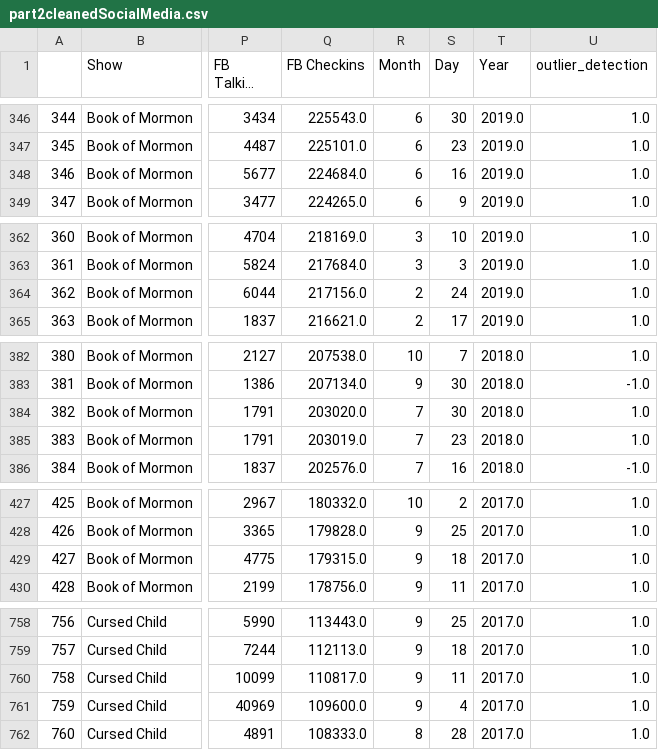
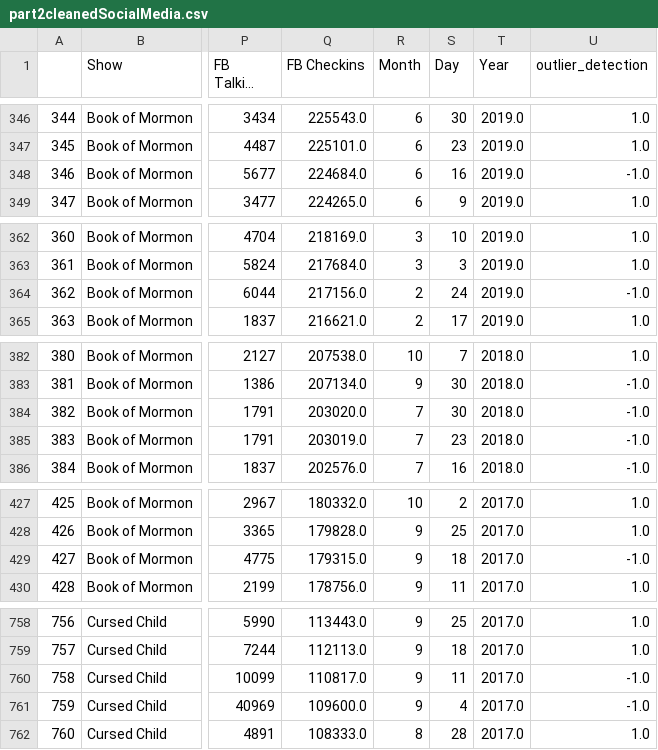
Before and after one commit to yyyyyokoko/broadway-data-analysis, a CSV file: Part2/part2cleanedSocialMedia.csv, drawn as a sheet; only a part is shown, gaps mark what is left out; long unchanged cells end in …; the diff covers the shown part only; the diff names each change by its address in the sheet, - before the commit and + after, or states it on an @@ line.

```diff
--- a/Part2/part2cleanedSocialMedia.csv
+++ b/Part2/part2cleanedSocialMedia.csv
-U348 (outlier_detection): 1.0
+U348 (outlier_detection): -1.0
-U364 (outlier_detection): 1.0
+U364 (outlier_detection): -1.0
-U384:U385 (outlier_detection): 1.0
+U384:U385 (outlier_detection): -1.0
-U429 (outlier_detection): 1.0
+U429 (outlier_detection): -1.0
-U760:U761 (outlier_detection): 1.0
+U760:U761 (outlier_detection): -1.0
```
Also changed, not shown: 37 edited cells elsewhere in this file, 1 other file.
